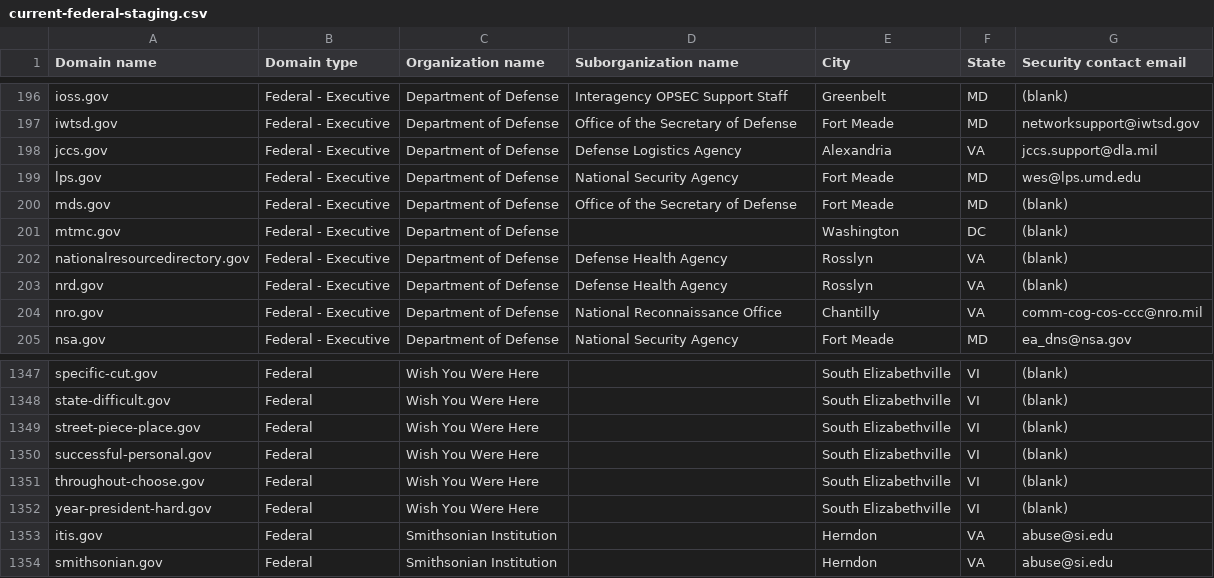
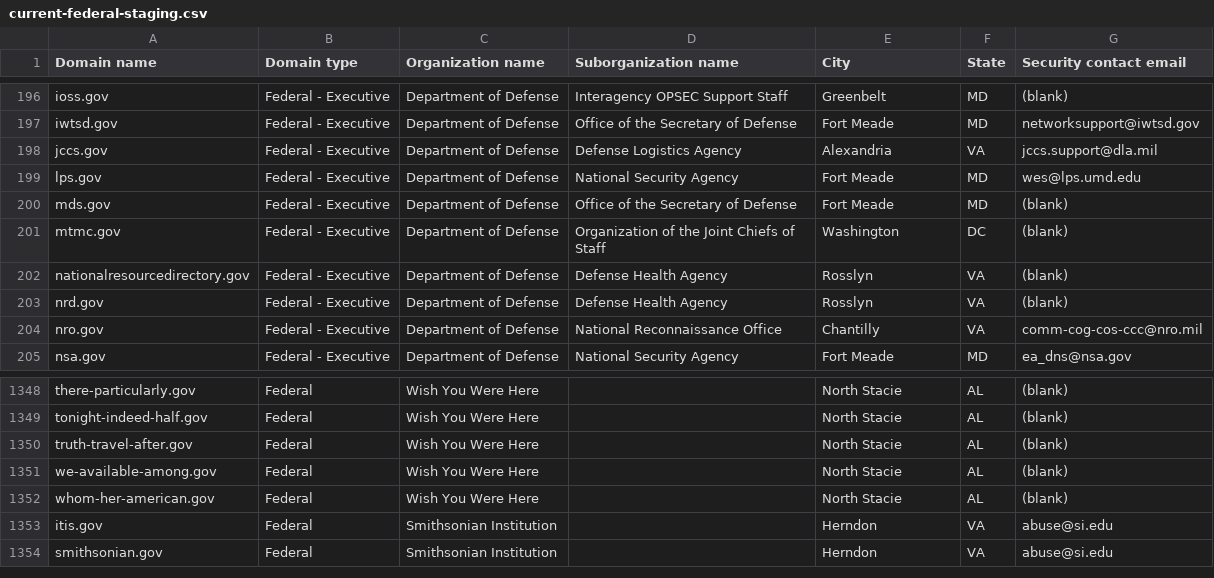
Before and after one commit to cisagov/dotgov-data-staging, a CSV file: current-federal-staging.csv, drawn as a sheet; only a part is shown, gaps mark what is left out; removed rows and columns are numbered as before the commit, all else as after; the diff covers the shown part only; the diff names each change by its address in the sheet, - before the commit and + after, or states it on an @@ line.

```diff
--- a/current-federal-staging.csv
+++ b/current-federal-staging.csv
-D201 (Suborganization name): (empty)
+D201 (Suborganization name): Organization of the Joint Chiefs of Staff
-A1348 (Domain name): specific-cut.gov
+A1348 (Domain name): there-particularly.gov
-E1348:E1351 (City): South Elizabethville
+E1348:E1351 (City): North Stacie
-F1348:F1351 (State): VI
+F1348:F1351 (State): AL
-A1349 (Domain name): state-difficult.gov
+A1349 (Domain name): tonight-indeed-half.gov
-A1350 (Domain name): street-piece-place.gov
+A1350 (Domain name): truth-travel-after.gov
-A1351 (Domain name): successful-personal.gov
+A1351 (Domain name): we-available-among.gov
-row 1351: throughout-choose.gov | Federal | Wish You Were Here |  | South Elizabethville | VI | (blank)
-A1352 (Domain name): year-president-hard.gov
+A1352 (Domain name): whom-her-american.gov
-E1352 (City): South Elizabethville
+E1352 (City): North Stacie
-F1352 (State): VI
+F1352 (State): AL
```
Also changed, not shown: 1 added row and 78 edited cells elsewhere in this file, 1 other file.
